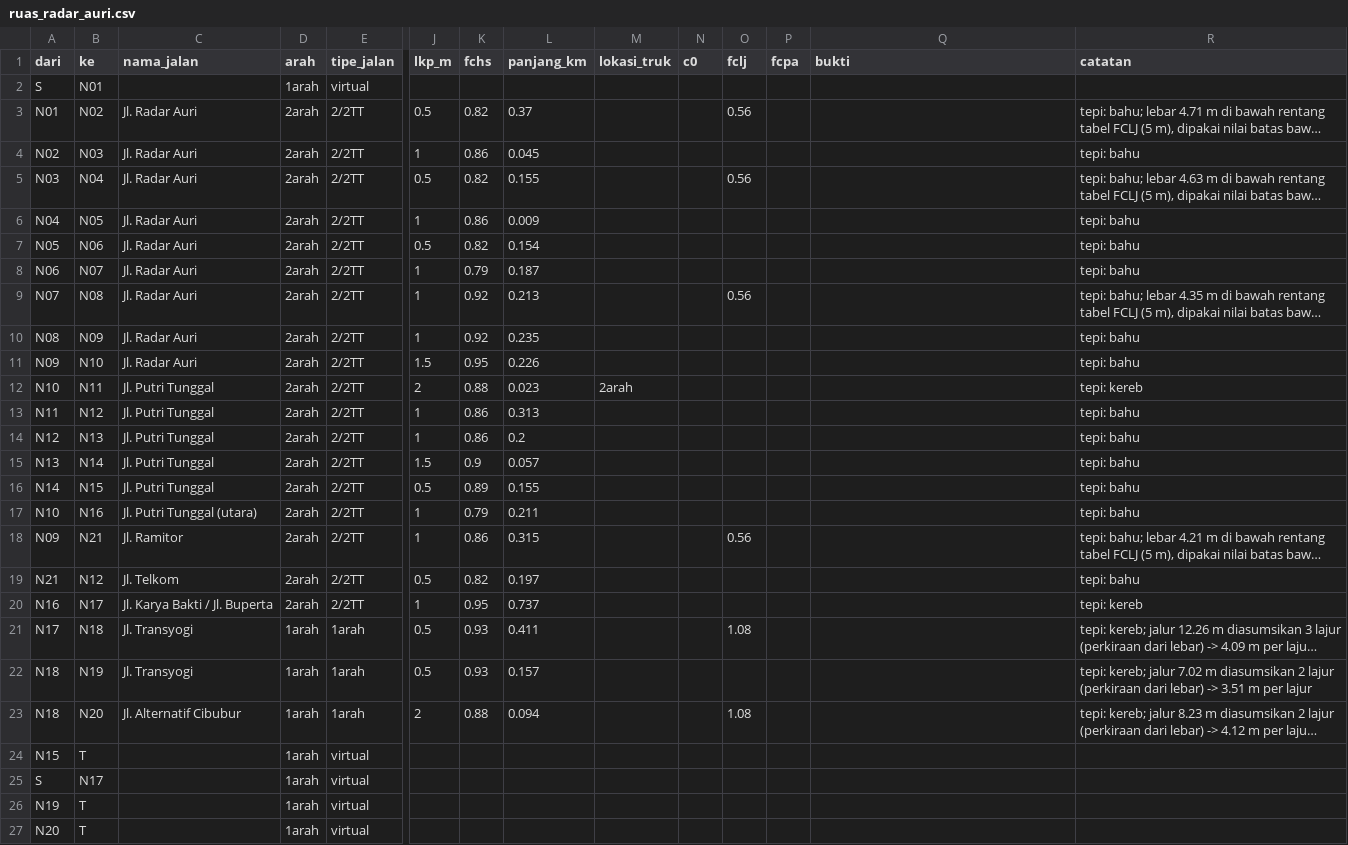
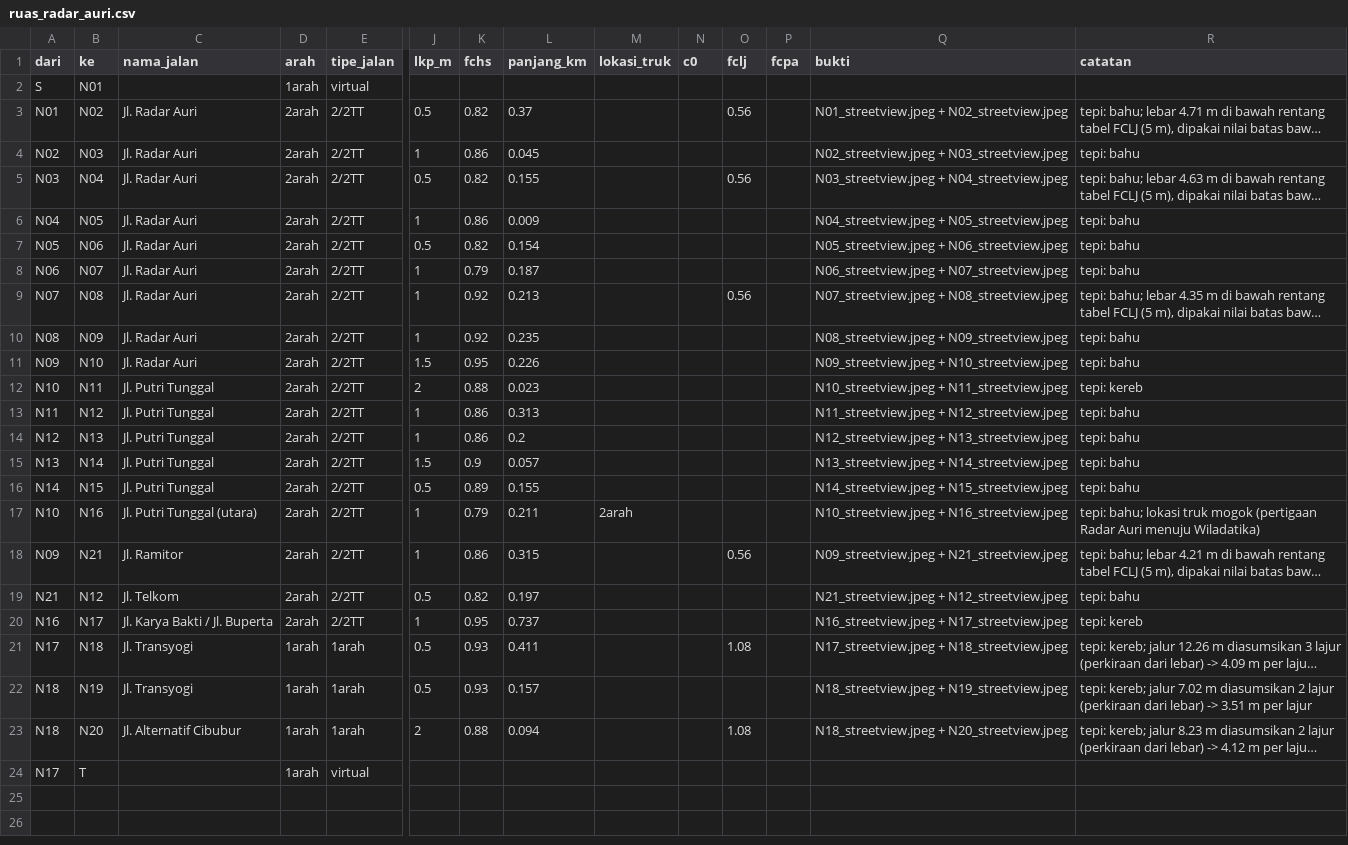
Before and after one commit to kylakhansatif17/truk-mogok, a CSV file: docs/data/ruas_radar_auri.csv, drawn as a sheet; only a part is shown, gaps mark what is left out; long unchanged cells end in …; rows hold the shown columns only; the diff names each change by its address in the sheet, - before the commit and + after, or states it on an @@ line.

```diff
--- a/docs/data/ruas_radar_auri.csv
+++ b/docs/data/ruas_radar_auri.csv
-Q3 (bukti): (empty)
+Q3 (bukti): N01_streetview.jpeg + N02_streetview.jpeg
-Q4 (bukti): (empty)
+Q4 (bukti): N02_streetview.jpeg + N03_streetview.jpeg
-Q5 (bukti): (empty)
+Q5 (bukti): N03_streetview.jpeg + N04_streetview.jpeg
-Q6 (bukti): (empty)
+Q6 (bukti): N04_streetview.jpeg + N05_streetview.jpeg
-Q7 (bukti): (empty)
+Q7 (bukti): N05_streetview.jpeg + N06_streetview.jpeg
-Q8 (bukti): (empty)
+Q8 (bukti): N06_streetview.jpeg + N07_streetview.jpeg
-Q9 (bukti): (empty)
+Q9 (bukti): N07_streetview.jpeg + N08_streetview.jpeg
-Q10 (bukti): (empty)
+Q10 (bukti): N08_streetview.jpeg + N09_streetview.jpeg
-Q11 (bukti): (empty)
+Q11 (bukti): N09_streetview.jpeg + N10_streetview.jpeg
-M12 (lokasi_truk): 2arah
+M12 (lokasi_truk): (empty)
-Q12 (bukti): (empty)
+Q12 (bukti): N10_streetview.jpeg + N11_streetview.jpeg
-Q13 (bukti): (empty)
+Q13 (bukti): N11_streetview.jpeg + N12_streetview.jpeg
-Q14 (bukti): (empty)
+Q14 (bukti): N12_streetview.jpeg + N13_streetview.jpeg
-Q15 (bukti): (empty)
+Q15 (bukti): N13_streetview.jpeg + N14_streetview.jpeg
-Q16 (bukti): (empty)
+Q16 (bukti): N14_streetview.jpeg + N15_streetview.jpeg
-M17 (lokasi_truk): (empty)
+M17 (lokasi_truk): 2arah
-Q17 (bukti): (empty)
+Q17 (bukti): N10_streetview.jpeg + N16_streetview.jpeg
-R17 (catatan): tepi: bahu
+R17 (catatan): tepi: bahu; lokasi truk mogok (pertigaan Radar Auri menuju Wiladatika)
-Q18 (bukti): (empty)
+Q18 (bukti): N09_streetview.jpeg + N21_streetview.jpeg
-Q19 (bukti): (empty)
+Q19 (bukti): N21_streetview.jpeg + N12_streetview.jpeg
-Q20 (bukti): (empty)
+Q20 (bukti): N16_streetview.jpeg + N17_streetview.jpeg
-Q21 (bukti): (empty)
+Q21 (bukti): N17_streetview.jpeg + N18_streetview.jpeg
-Q22 (bukti): (empty)
+Q22 (bukti): N18_streetview.jpeg + N19_streetview.jpeg
-Q23 (bukti): (empty)
+Q23 (bukti): N18_streetview.jpeg + N20_streetview.jpeg
-A24 (dari): N15
+A24 (dari): N17
-row 25: S | N17 |  | 1arah | virtual
-row 26: N19 | T |  | 1arah | virtual
-row 27: N20 | T |  | 1arah | virtual
```
Also changed, not shown: docs/data/simpul_radar_auri.csv, docs/data/tabel_kapasitas_pkji.csv, 2 other files.
